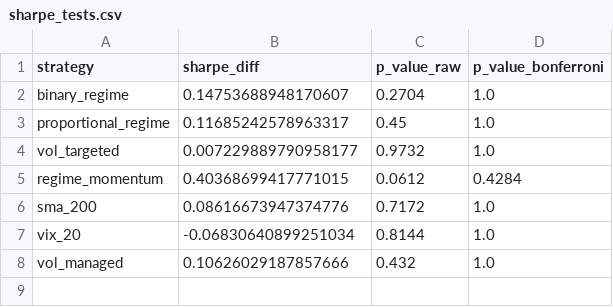
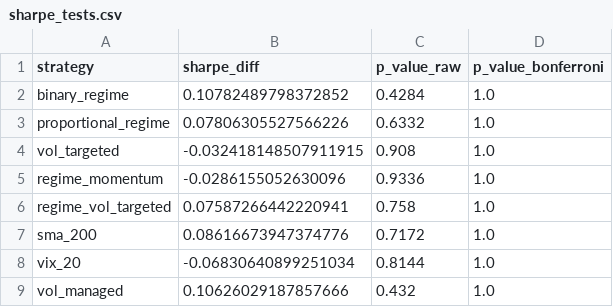
Before and after one commit to brianbanna/systematic-regime-trading, a CSV file: results/sharpe_tests.csv, drawn as a sheet.

```diff
--- a/results/sharpe_tests.csv
+++ b/results/sharpe_tests.csv
@@ -1,6 +1,7 @@
 strategy,sharpe_diff,p_value_raw,p_value_bonferroni
-binary_regime,0.14753688948170607,0.2704,1.0
-proportional_regime,0.11685242578963317,0.45,1.0
-vol_targeted,0.007229889790958177,0.9732,1.0
-regime_momentum,0.40368699417771015,0.0612,0.4284
+binary_regime,0.10782489798372852,0.4284,1.0
+proportional_regime,0.07806305527566226,0.6332,1.0
+vol_targeted,-0.032418148507911915,0.908,1.0
+regime_momentum,-0.0286155052630096,0.9336,1.0
+regime_vol_targeted,0.07587266442220941,0.758,1.0
 sma_200,0.08616673947374776,0.7172,1.0
```
Also changed, not shown: results/cost_sensitivity.csv, results/factor_regression.csv, 20 other files.
